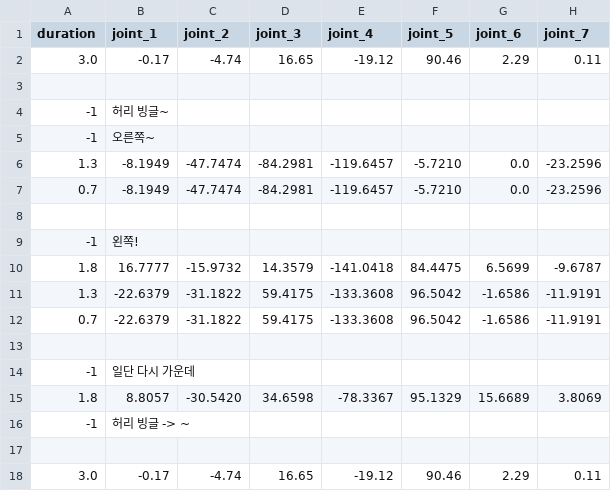
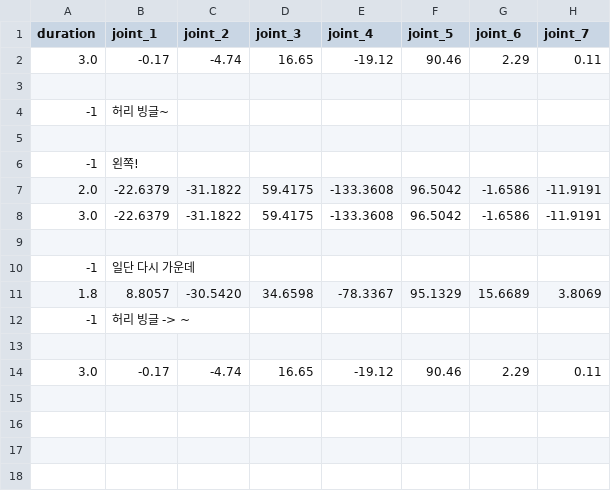
Before and after one commit to KJG97/allex_motions, a CSV file: hero_group/Arm_R_theOne.csv, drawn as a sheet.

Commit message:
hero collision 회피 수정 완료

```diff
--- a/hero_group/Arm_R_theOne.csv
+++ b/hero_group/Arm_R_theOne.csv
@@ -4,10 +4,6 @@ duration,joint_1,joint_2,joint_3,joint_4,joint_5,joint_6,joint_7
 -1      , 허리 빙글~
--1      , 오른쪽~
-1.3     , -8.1949                      , -47.7474        , -84.2981    , -119.6457 , -5.7210 , 0.0      , -23.2596
-0.7     , -8.1949                      , -47.7474        , -84.2981    , -119.6457 , -5.7210 , 0.0      , -23.2596
 
 -1      , 왼쪽!
-1.8     , 16.7777                      , -15.9732        , 14.3579     , -141.0418 , 84.4475 , 6.5699   , -9.6787
-1.3     , -22.6379                     , -31.1822        , 59.4175     , -133.3608 , 96.5042 , -1.6586  , -11.9191
-0.7     , -22.6379                     , -31.1822        , 59.4175     , -133.3608 , 96.5042 , -1.6586  , -11.9191
+2.0     , -22.6379                     , -31.1822        , 59.4175     , -133.3608 , 96.5042 , -1.6586  , -11.9191
+3.0     , -22.6379                     , -31.1822        , 59.4175     , -133.3608 , 96.5042 , -1.6586  , -11.9191
 
```
Also changed, not shown: hero_group/Arm_L_theOne.csv, hero_group/Hand_R_index_wir.csv, 11 other files.
